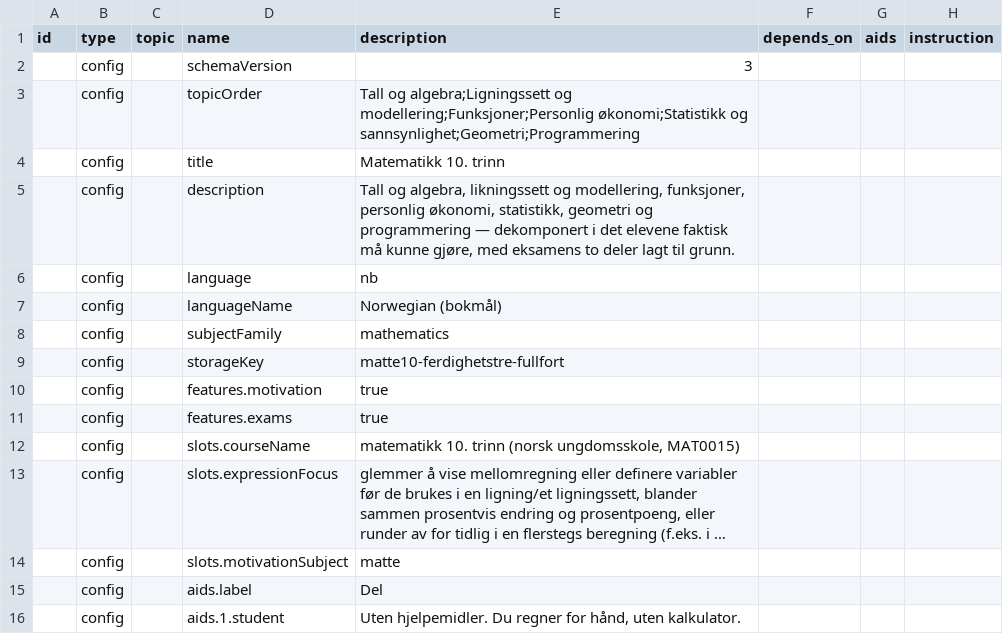
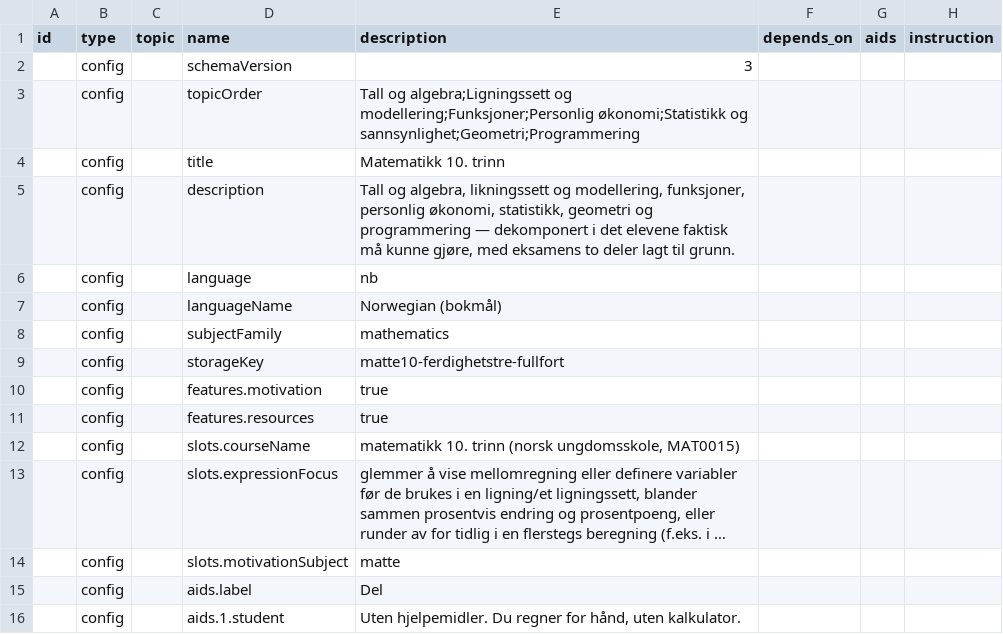
Before and after one commit to vidarsko/website_aiskilltrees_com, a CSV file: trees/no-grunnskole-matte-10/tree.csv, drawn as a sheet; only a part is shown; long unchanged cells end in ….

```diff
--- a/trees/no-grunnskole-matte-10/tree.csv
+++ b/trees/no-grunnskole-matte-10/tree.csv
@@ -10,3 +10,3 @@ id,type,topic,name,description,depends_on,aids,instruction
 ,config,,features.motivation,true,,,
-,config,,features.exams,true,,,
+,config,,features.resources,true,,,
 ,config,,slots.courseName,"matematikk 10. trinn (norsk ungdomsskole, MAT0015)",,,
```
Also changed, not shown: trees/no-kor-musikkteori/tree.csv, trees/no-vgs-biologi2/tree.csv, 41 other files.
